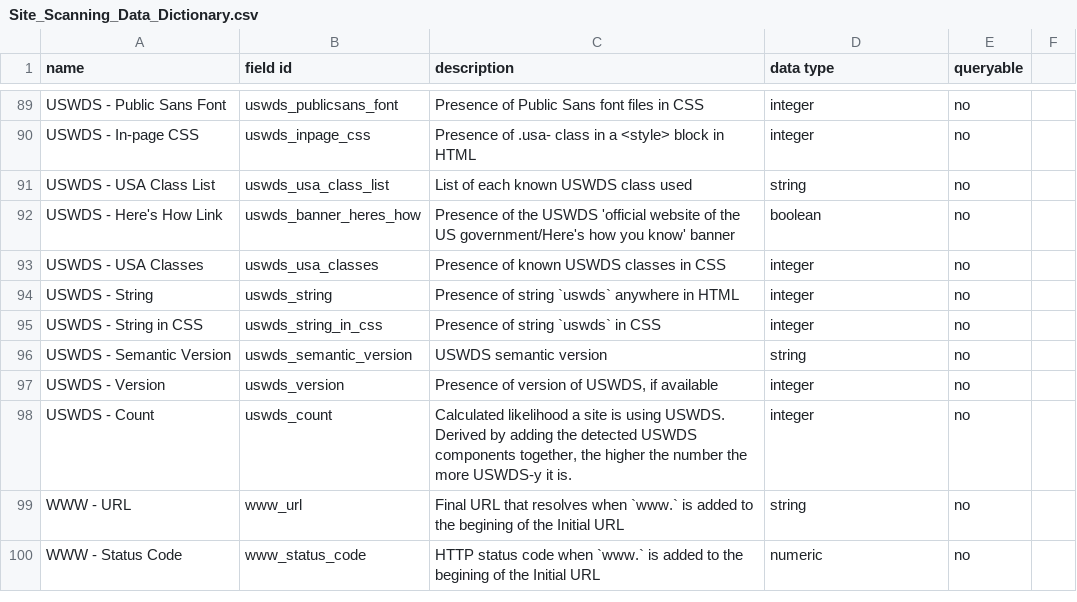
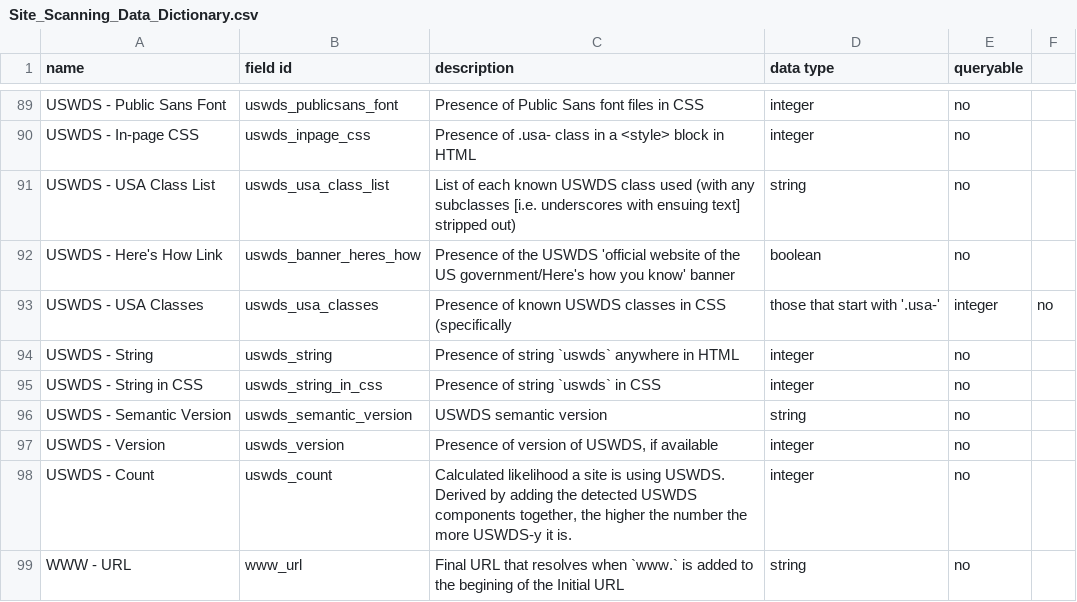
Before and after one commit to GSA/site-scanning-documentation, a CSV file: data/Site_Scanning_Data_Dictionary.csv, drawn as a sheet; only a part is shown, gaps mark what is left out; the shorter side is filled out with more unchanged rows.

```diff
--- a/data/Site_Scanning_Data_Dictionary.csv
+++ b/data/Site_Scanning_Data_Dictionary.csv
@@ -90,5 +90,5 @@ USWDS - Public Sans Font,uswds_publicsans_font,Presence of Public Sans font file
 USWDS - In-page CSS,uswds_inpage_css,Presence of .usa- class in a <style> block in HTML,integer,no
-USWDS - USA Class List,uswds_usa_class_list,List of each known USWDS class used,string,no
+USWDS - USA Class List,uswds_usa_class_list,List of each known USWDS class used (with any subclasses [i.e. underscores with ensuing text] stripped out),string,no
 USWDS - Here's How Link,uswds_banner_heres_how,Presence of the USWDS 'official website of the US government/Here's how you know' banner,boolean,no
-USWDS - USA Classes,uswds_usa_classes,Presence of known USWDS classes in CSS,integer,no
+USWDS - USA Classes,uswds_usa_classes,Presence of known USWDS classes in CSS (specifically, those that start with '.usa-',integer,no
 USWDS - String,uswds_string,Presence of string `uswds` anywhere in HTML,integer,no
```
